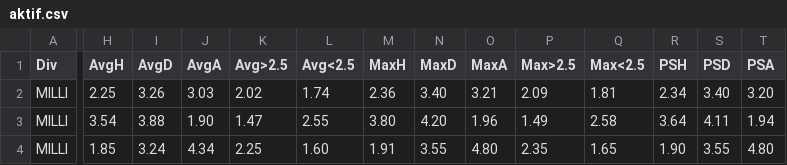
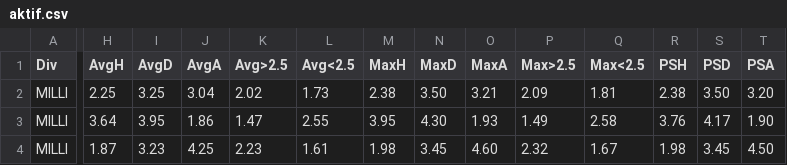
Before and after one commit to dcoyusufko/oran-veri, a CSV file: data/kupa/aktif.csv, drawn as a sheet; only a part is shown, gaps mark what is left out; the diff covers the shown part only; the diff names each change by its address in the sheet, - before the commit and + after, or states it on an @@ line.

```diff
--- a/data/kupa/aktif.csv
+++ b/data/kupa/aktif.csv
-I2 (AvgD): 3.26
+I2 (AvgD): 3.25
-J2 (AvgA): 3.03
+J2 (AvgA): 3.04
-L2 (Avg<2.5): 1.74
+L2 (Avg<2.5): 1.73
-M2 (MaxH): 2.36
+M2 (MaxH): 2.38
-N2 (MaxD): 3.40
+N2 (MaxD): 3.50
-R2 (PSH): 2.34
+R2 (PSH): 2.38
-S2 (PSD): 3.40
+S2 (PSD): 3.50
-H3 (AvgH): 3.54
+H3 (AvgH): 3.64
-I3 (AvgD): 3.88
+I3 (AvgD): 3.95
-J3 (AvgA): 1.90
+J3 (AvgA): 1.86
-M3 (MaxH): 3.80
+M3 (MaxH): 3.95
-N3 (MaxD): 4.20
+N3 (MaxD): 4.30
-O3 (MaxA): 1.96
+O3 (MaxA): 1.93
-R3 (PSH): 3.64
+R3 (PSH): 3.76
-S3 (PSD): 4.11
+S3 (PSD): 4.17
-T3 (PSA): 1.94
+T3 (PSA): 1.90
-H4 (AvgH): 1.85
+H4 (AvgH): 1.87
-I4 (AvgD): 3.24
+I4 (AvgD): 3.23
-J4 (AvgA): 4.34
+J4 (AvgA): 4.25
-K4 (Avg>2.5): 2.25
+K4 (Avg>2.5): 2.23
-L4 (Avg<2.5): 1.60
+L4 (Avg<2.5): 1.61
-M4 (MaxH): 1.91
+M4 (MaxH): 1.98
-N4 (MaxD): 3.55
+N4 (MaxD): 3.45
-O4 (MaxA): 4.80
+O4 (MaxA): 4.60
-P4 (Max>2.5): 2.35
+P4 (Max>2.5): 2.32
-Q4 (Max<2.5): 1.65
+Q4 (Max<2.5): 1.67
-R4 (PSH): 1.90
+R4 (PSH): 1.98
-S4 (PSD): 3.55
+S4 (PSD): 3.45
-T4 (PSA): 4.80
+T4 (PSA): 4.50
```
Also changed, not shown: 36 edited cells elsewhere in this file.
